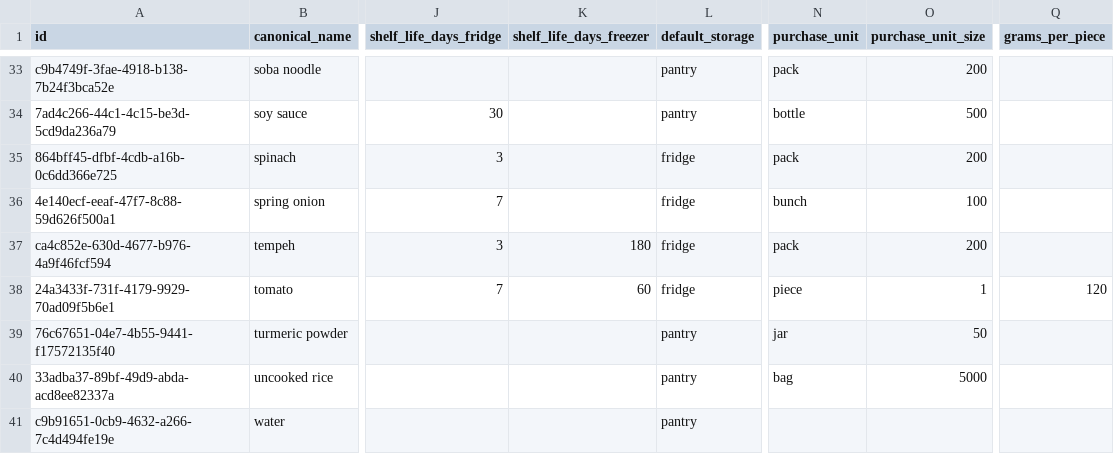
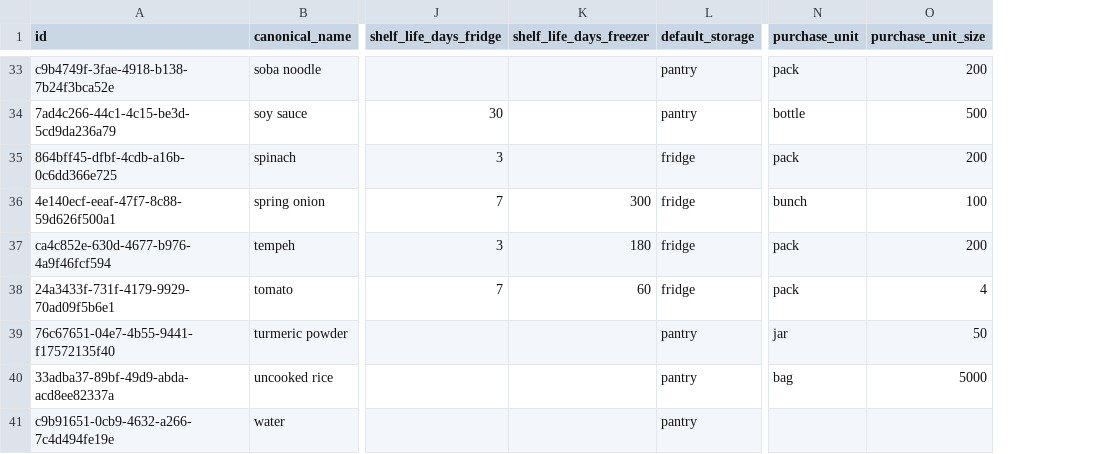
Before and after one commit to nkjcolin/cookish, a CSV file: backend/seed/ingredients.csv, drawn as a sheet; only a part is shown, gaps mark what is left out; the diff covers the shown part only; the diff names each change by its address in the sheet, - before the commit and + after, or states it on an @@ line.

Commit message:
Add missing FoodKeeper shelf lives (freezer, garlic fridge, ginger pantry)

```diff
--- a/backend/seed/ingredients.csv
+++ b/backend/seed/ingredients.csv
-column Q (grams_per_piece), row 38: 120
-K36 (shelf_life_days_freezer): (empty)
+K36 (shelf_life_days_freezer): 300
-N38 (purchase_unit): piece
+N38 (purchase_unit): pack
-O38 (purchase_unit_size): 1
+O38 (purchase_unit_size): 4
```
Also changed, not shown: 39 edited cells elsewhere in this file.
